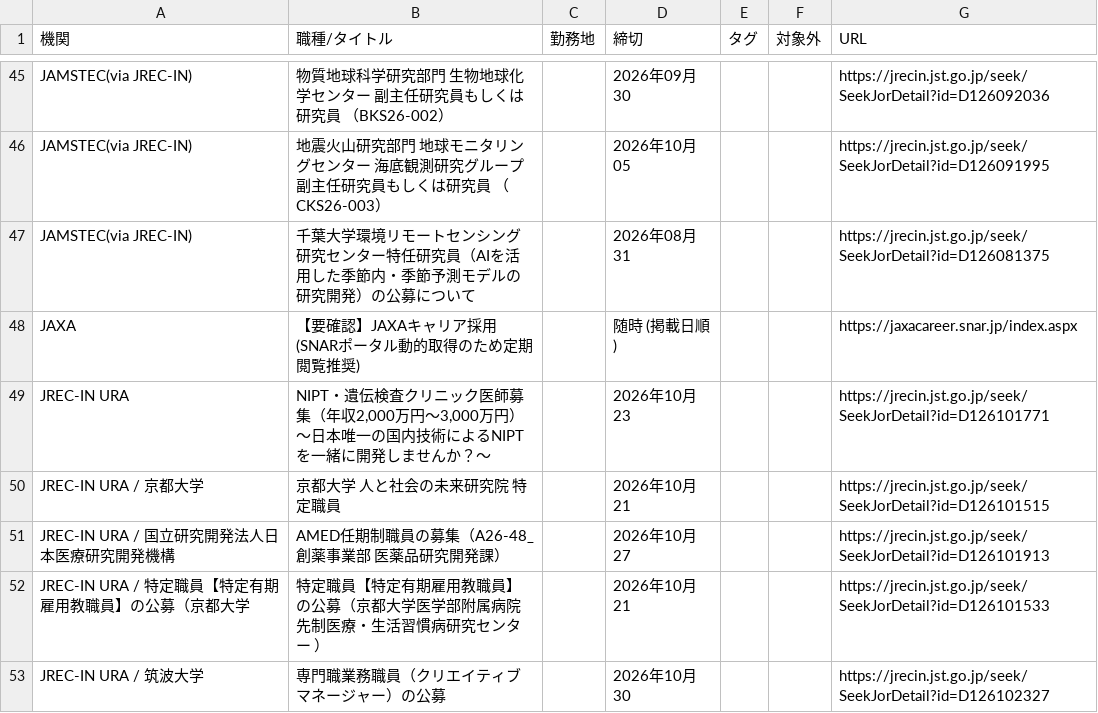
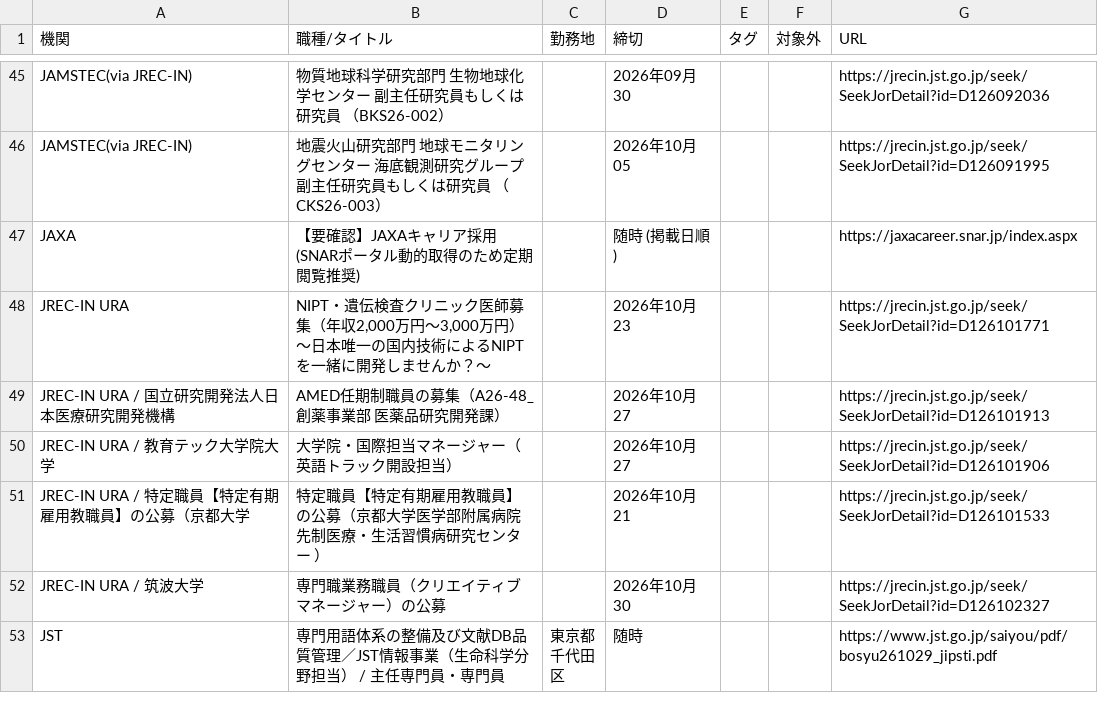
Before and after one commit to isamutanakagm-ui/Funding-Watcher, a CSV file: docs/recruitments_2026-10-31.csv, drawn as a sheet; only a part is shown, gaps mark what is left out; the shorter side is filled out with more unchanged rows; removed rows and columns are numbered as before the commit, all else as after; the diff names each change by its address in the sheet, - before the commit and + after, or states it on an @@ line.

```diff
--- a/docs/recruitments_2026-10-31.csv
+++ b/docs/recruitments_2026-10-31.csv
-row 47: JAMSTEC(via JREC-IN) | 千葉大学環境リモートセンシング研究センター特任研究員（AIを活用した季節内・季節予測モデルの研究開発）の公募について |  | 2026年08月31 |  |  | https://jrecin.jst.go.jp/seek/SeekJorDetail?id=D126081375
-row 50: JREC-IN URA / 京都大学 | 京都大学 人と社会の未来研究院 特定職員 |  | 2026年10月21 |  |  | https://jrecin.jst.go.jp/seek/SeekJorDetail?id=D126101515
+row 50: JREC-IN URA / 教育テック大学院大学 | 大学院・国際担当マネージャー（英語トラック開設担当） |  | 2026年10月27 |  |  | https://jrecin.jst.go.jp/seek/SeekJorDetail?id=D126101906
```
Also changed, not shown: output/recruitments_2026-10-31.csv, 6 other files.
